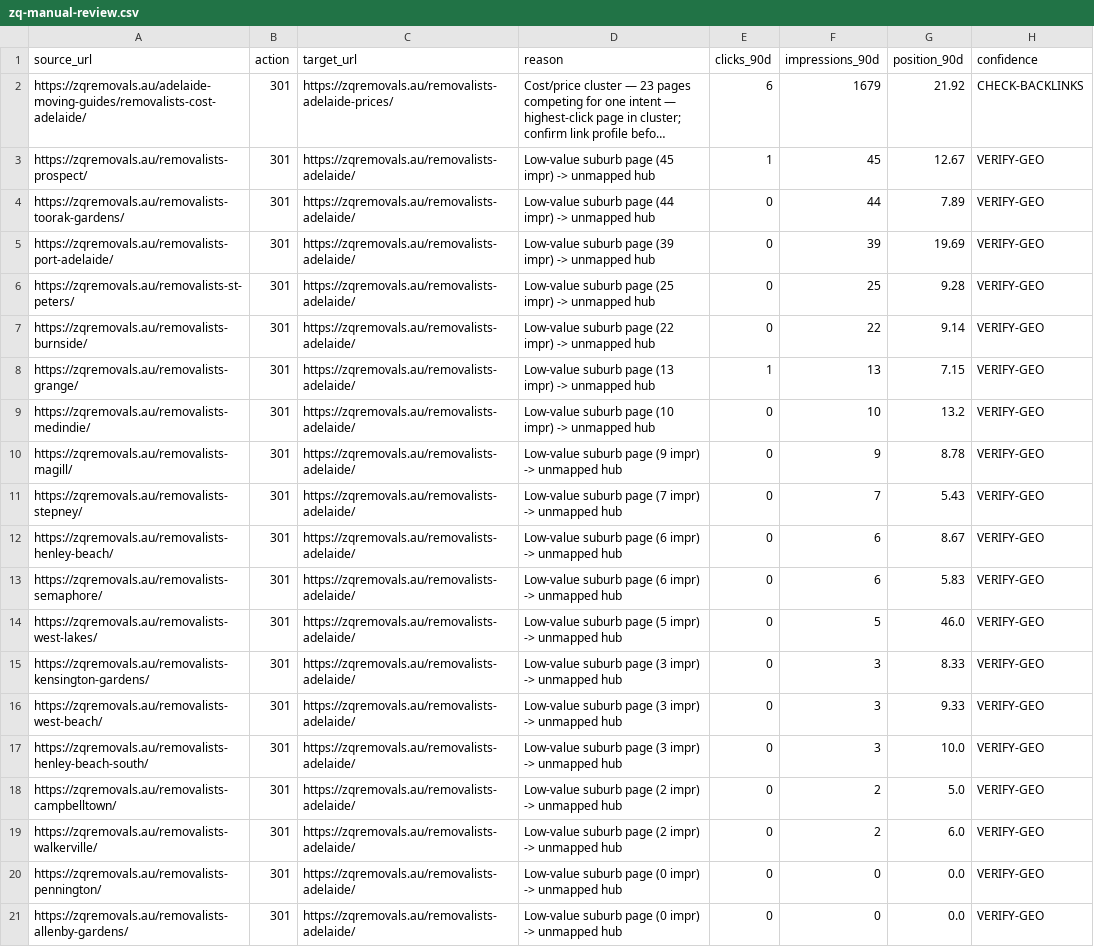
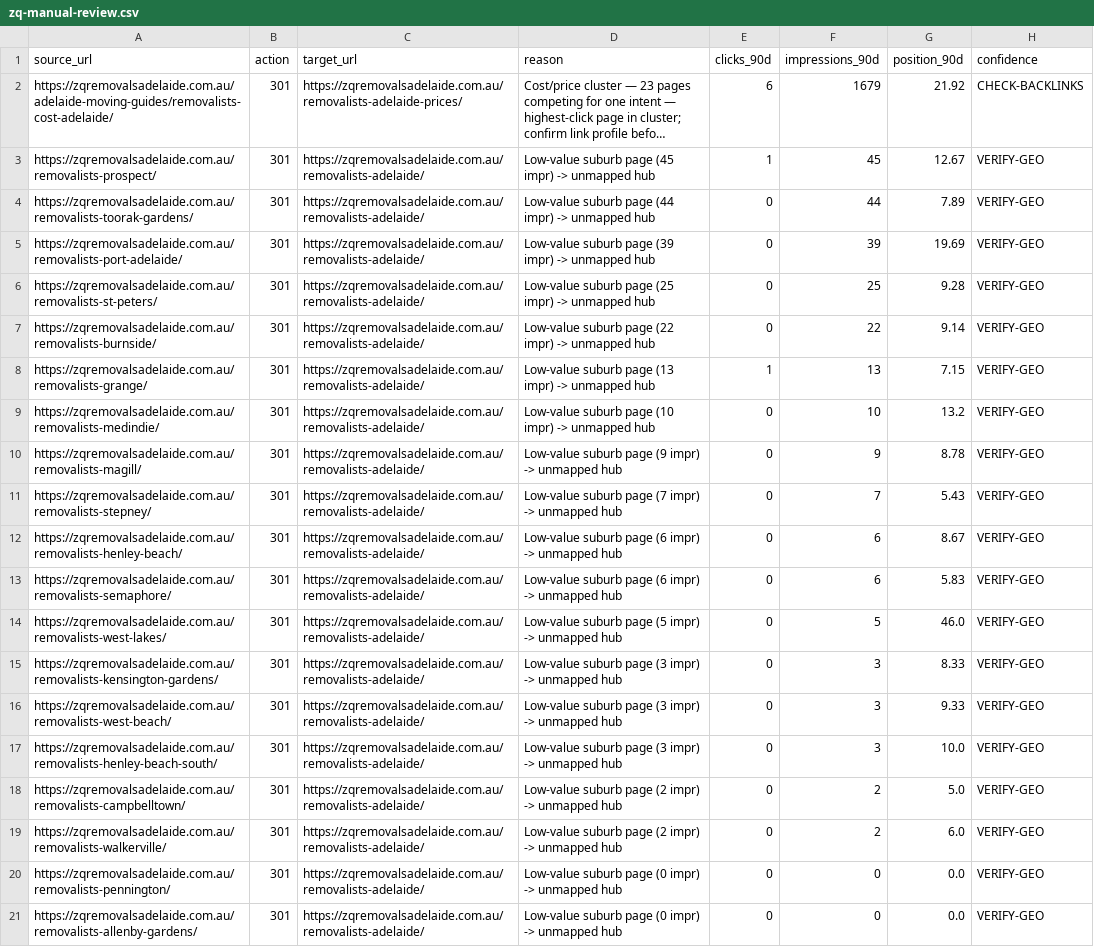
Before and after one commit to abubakerasif202/zqremovels, a CSV file: zq-manual-review.csv, drawn as a sheet; long unchanged cells end in …; the diff names each change by its address in the sheet, - before the commit and + after, or states it on an @@ line.

```diff
--- a/zq-manual-review.csv
+++ b/zq-manual-review.csv
-A2 (source_url): https://zqremovals.au/adelaide-moving-guides/removalists-cost-adelaide/
+A2 (source_url): https://zqremovalsadelaide.com.au/adelaide-moving-guides/removalists-cost-adelaide/
-C2 (target_url): https://zqremovals.au/removalists-adelaide-prices/
+C2 (target_url): https://zqremovalsadelaide.com.au/removalists-adelaide-prices/
-A3 (source_url): https://zqremovals.au/removalists-prospect/
+A3 (source_url): https://zqremovalsadelaide.com.au/removalists-prospect/
-C3:C21 (target_url): https://zqremovals.au/removalists-adelaide/
+C3:C21 (target_url): https://zqremovalsadelaide.com.au/removalists-adelaide/
-A4 (source_url): https://zqremovals.au/removalists-toorak-gardens/
+A4 (source_url): https://zqremovalsadelaide.com.au/removalists-toorak-gardens/
-A5 (source_url): https://zqremovals.au/removalists-port-adelaide/
+A5 (source_url): https://zqremovalsadelaide.com.au/removalists-port-adelaide/
-A6 (source_url): https://zqremovals.au/removalists-st-peters/
+A6 (source_url): https://zqremovalsadelaide.com.au/removalists-st-peters/
-A7 (source_url): https://zqremovals.au/removalists-burnside/
+A7 (source_url): https://zqremovalsadelaide.com.au/removalists-burnside/
-A8 (source_url): https://zqremovals.au/removalists-grange/
+A8 (source_url): https://zqremovalsadelaide.com.au/removalists-grange/
-A9 (source_url): https://zqremovals.au/removalists-medindie/
+A9 (source_url): https://zqremovalsadelaide.com.au/removalists-medindie/
-A10 (source_url): https://zqremovals.au/removalists-magill/
+A10 (source_url): https://zqremovalsadelaide.com.au/removalists-magill/
-A11 (source_url): https://zqremovals.au/removalists-stepney/
+A11 (source_url): https://zqremovalsadelaide.com.au/removalists-stepney/
-A12 (source_url): https://zqremovals.au/removalists-henley-beach/
+A12 (source_url): https://zqremovalsadelaide.com.au/removalists-henley-beach/
-A13 (source_url): https://zqremovals.au/removalists-semaphore/
+A13 (source_url): https://zqremovalsadelaide.com.au/removalists-semaphore/
-A14 (source_url): https://zqremovals.au/removalists-west-lakes/
+A14 (source_url): https://zqremovalsadelaide.com.au/removalists-west-lakes/
-A15 (source_url): https://zqremovals.au/removalists-kensington-gardens/
+A15 (source_url): https://zqremovalsadelaide.com.au/removalists-kensington-gardens/
-A16 (source_url): https://zqremovals.au/removalists-west-beach/
+A16 (source_url): https://zqremovalsadelaide.com.au/removalists-west-beach/
-A17 (source_url): https://zqremovals.au/removalists-henley-beach-south/
+A17 (source_url): https://zqremovalsadelaide.com.au/removalists-henley-beach-south/
-A18 (source_url): https://zqremovals.au/removalists-campbelltown/
+A18 (source_url): https://zqremovalsadelaide.com.au/removalists-campbelltown/
-A19 (source_url): https://zqremovals.au/removalists-walkerville/
+A19 (source_url): https://zqremovalsadelaide.com.au/removalists-walkerville/
-A20 (source_url): https://zqremovals.au/removalists-pennington/
+A20 (source_url): https://zqremovalsadelaide.com.au/removalists-pennington/
-A21 (source_url): https://zqremovals.au/removalists-allenby-gardens/
+A21 (source_url): https://zqremovalsadelaide.com.au/removalists-allenby-gardens/
```
Also changed, not shown: zq-keep-list.csv, 56 other files.
